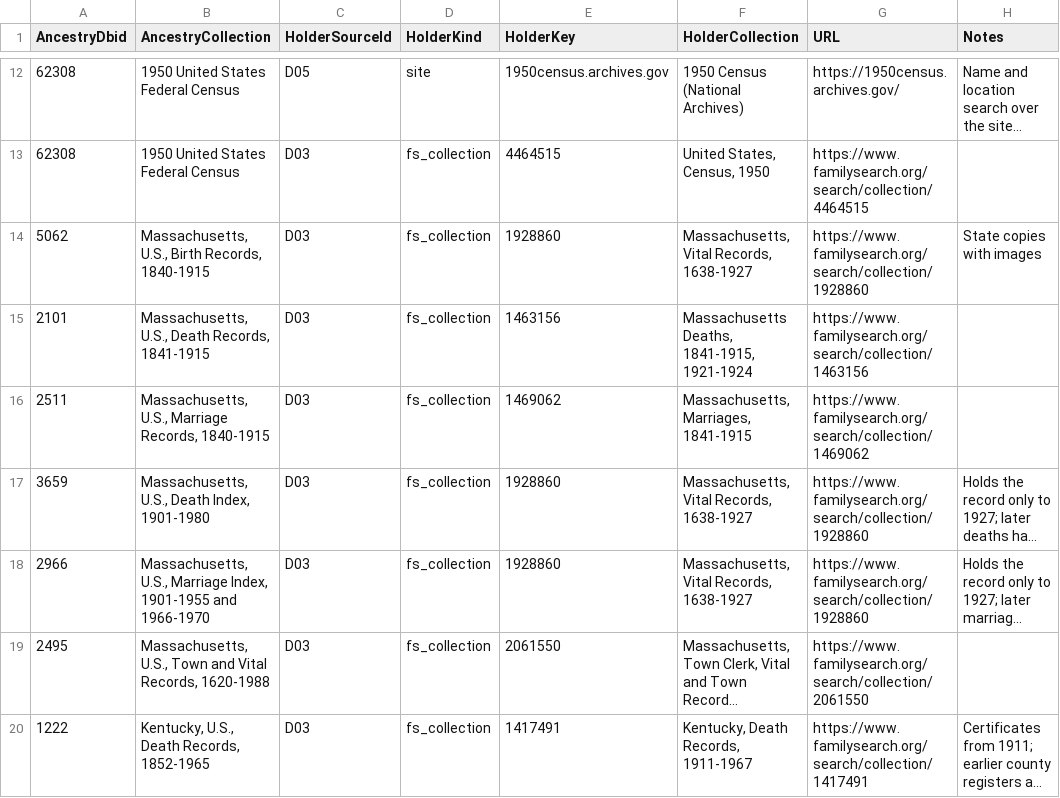
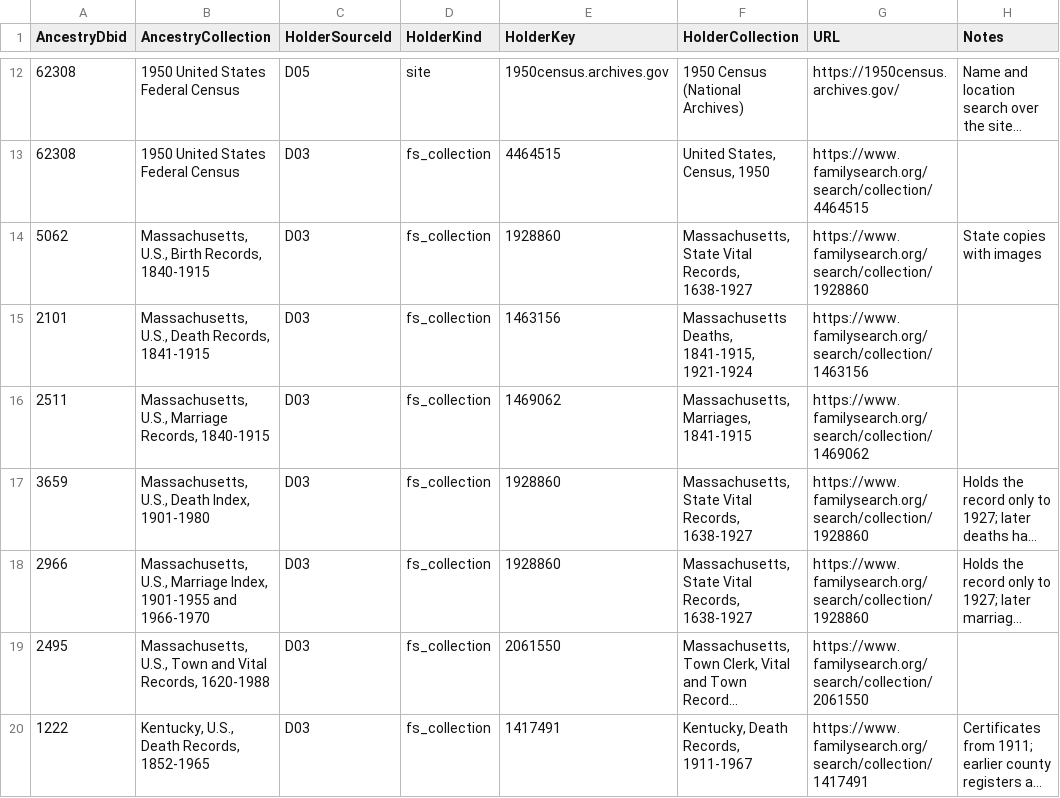
Before and after one commit to mufon609/Claude_the_Genealogist-OSINT, a CSV file: data/holders.csv, drawn as a sheet; only a part is shown, gaps mark what is left out; long unchanged cells end in …; the diff names each change by its address in the sheet, - before the commit and + after, or states it on an @@ line.

```diff
--- a/data/holders.csv
+++ b/data/holders.csv
-F14 (HolderCollection): Massachusetts, Vital Records, 1638-1927
+F14 (HolderCollection): Massachusetts, State Vital Records, 1638-1927
-F17:F18 (HolderCollection): Massachusetts, Vital Records, 1638-1927
+F17:F18 (HolderCollection): Massachusetts, State Vital Records, 1638-1927
```
Also changed, not shown: 2 other files.
